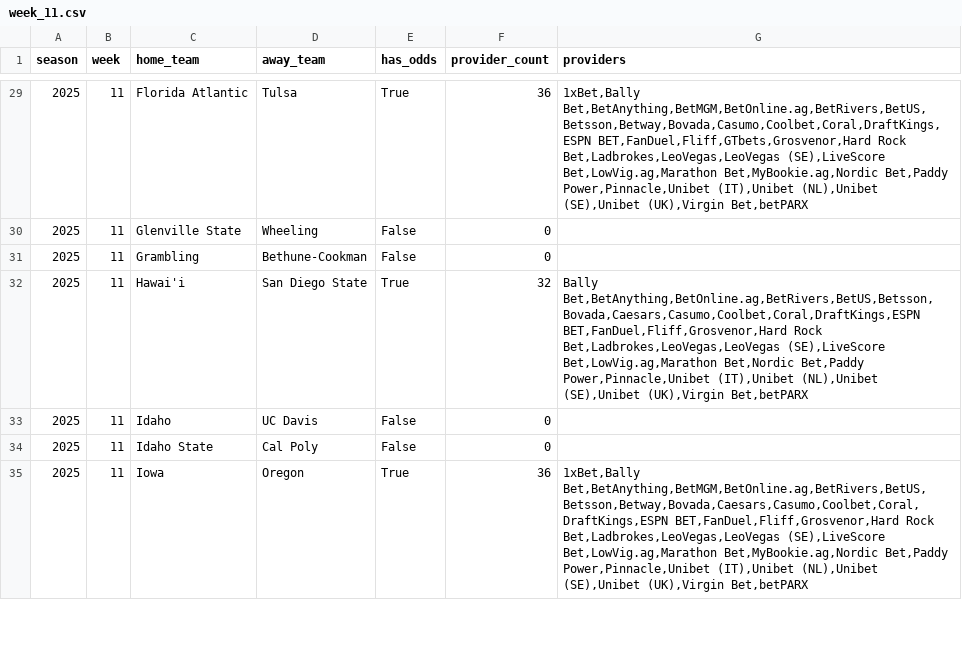
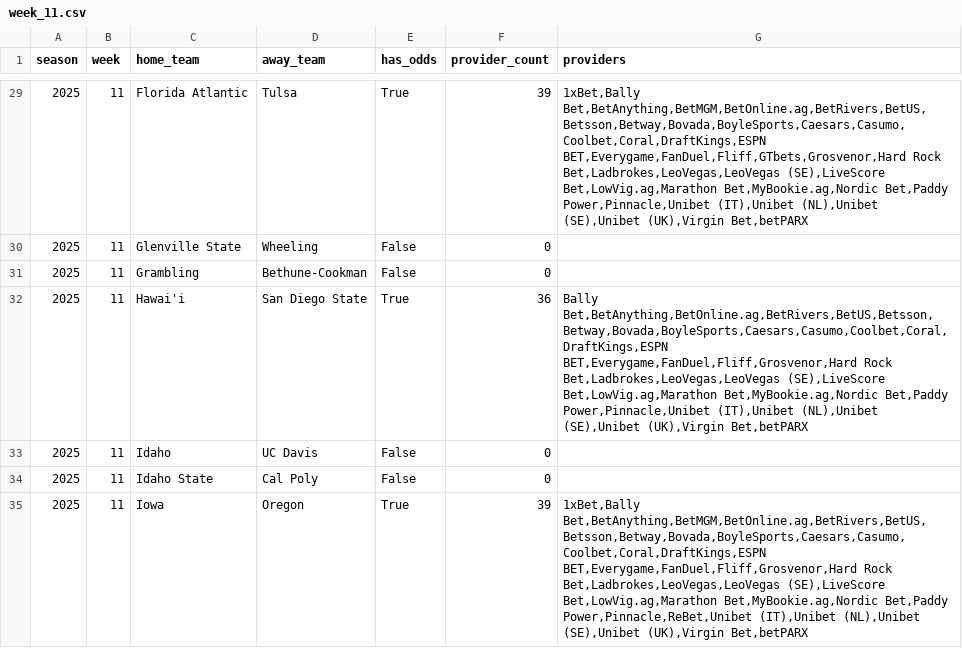
Before and after one commit to mostgood1/NCAAF-Predictions, a CSV file: data/odds_coverage/week_11.csv, drawn as a sheet; only a part is shown, gaps mark what is left out; the diff covers the shown part only.

```diff
--- a/data/odds_coverage/week_11.csv
+++ b/data/odds_coverage/week_11.csv
@@ -29,7 +29,7 @@ season,week,home_team,away_team,has_odds,provider_count,providers
-2025,11,Florida Atlantic,Tulsa,True,36,"1xBet,Bally Bet,BetAnything,BetMGM,BetOnline.ag,BetRivers,BetUS,Betsson,Betway,Bovada,Casumo,Coolbet,Coral,DraftKings,ESPN BET,FanDuel,Fliff,GTbets,Grosvenor,Hard Rock Bet,Ladbrokes,LeoVegas,LeoVegas (SE),LiveScore Bet,LowVig.ag,Marathon Bet,MyBookie.ag,Nordic Bet,Paddy Power,Pinnacle,Unibet (IT),Unibet (NL),Unibet (SE),Unibet (UK),Virgin Bet,betPARX"
+2025,11,Florida Atlantic,Tulsa,True,39,"1xBet,Bally Bet,BetAnything,BetMGM,BetOnline.ag,BetRivers,BetUS,Betsson,Betway,Bovada,BoyleSports,Caesars,Casumo,Coolbet,Coral,DraftKings,ESPN BET,Everygame,FanDuel,Fliff,GTbets,Grosvenor,Hard Rock Bet,Ladbrokes,LeoVegas,LeoVegas (SE),LiveScore Bet,LowVig.ag,Marathon Bet,MyBookie.ag,Nordic Bet,Paddy Power,Pinnacle,Unibet (IT),Unibet (NL),Unibet (SE),Unibet (UK),Virgin Bet,betPARX"
 2025,11,Glenville State,Wheeling,False,0,
 2025,11,Grambling,Bethune-Cookman,False,0,
-2025,11,Hawai'i,San Diego State,True,32,"Bally Bet,BetAnything,BetOnline.ag,BetRivers,BetUS,Betsson,Bovada,Caesars,Casumo,Coolbet,Coral,DraftKings,ESPN BET,FanDuel,Fliff,Grosvenor,Hard Rock Bet,Ladbrokes,LeoVegas,LeoVegas (SE),LiveScore Bet,LowVig.ag,Marathon Bet,Nordic Bet,Paddy Power,Pinnacle,Unibet (IT),Unibet (NL),Unibet (SE),Unibet (UK),Virgin Bet,betPARX"
+2025,11,Hawai'i,San Diego State,True,36,"Bally Bet,BetAnything,BetOnline.ag,BetRivers,BetUS,Betsson,Betway,Bovada,BoyleSports,Caesars,Casumo,Coolbet,Coral,DraftKings,ESPN BET,Everygame,FanDuel,Fliff,Grosvenor,Hard Rock Bet,Ladbrokes,LeoVegas,LeoVegas (SE),LiveScore Bet,LowVig.ag,Marathon Bet,MyBookie.ag,Nordic Bet,Paddy Power,Pinnacle,Unibet (IT),Unibet (NL),Unibet (SE),Unibet (UK),Virgin Bet,betPARX"
 2025,11,Idaho,UC Davis,False,0,
 2025,11,Idaho State,Cal Poly,False,0,
-2025,11,Iowa,Oregon,True,36,"1xBet,Bally Bet,BetAnything,BetMGM,BetOnline.ag,BetRivers,BetUS,Betsson,Betway,Bovada,Caesars,Casumo,Coolbet,Coral,DraftKings,ESPN BET,FanDuel,Fliff,Grosvenor,Hard Rock Bet,Ladbrokes,LeoVegas,LeoVegas (SE),LiveScore Bet,LowVig.ag,Marathon Bet,MyBookie.ag,Nordic Bet,Paddy Power,Pinnacle,Unibet (IT),Unibet (NL),Unibet (SE),Unibet (UK),Virgin Bet,betPARX"
+2025,11,Iowa,Oregon,True,39,"1xBet,Bally Bet,BetAnything,BetMGM,BetOnline.ag,BetRivers,BetUS,Betsson,Betway,Bovada,BoyleSports,Caesars,Casumo,Coolbet,Coral,DraftKings,ESPN BET,Everygame,FanDuel,Fliff,Grosvenor,Hard Rock Bet,Ladbrokes,LeoVegas,LeoVegas (SE),LiveScore Bet,LowVig.ag,Marathon Bet,MyBookie.ag,Nordic Bet,Paddy Power,Pinnacle,ReBet,Unibet (IT),Unibet (NL),Unibet (SE),Unibet (UK),Virgin Bet,betPARX"
```
Also changed, not shown: 92 edited cells elsewhere in this file, data/recommendations_cache/week_11.csv, 7 other files.
